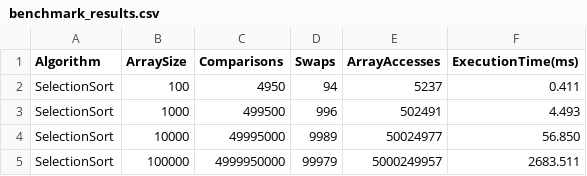
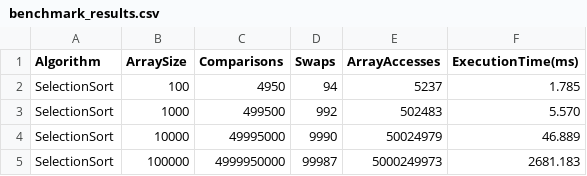
Before and after one commit to ansarchik17/assignment2_DAA, a CSV file: benchmark_results.csv, drawn as a sheet.

```diff
--- a/benchmark_results.csv
+++ b/benchmark_results.csv
@@ -1,5 +1,5 @@
 Algorithm,ArraySize,Comparisons,Swaps,ArrayAccesses,ExecutionTime(ms)
-SelectionSort,100,4950,94,5237,0.411
-SelectionSort,1000,499500,996,502491,4.493
-SelectionSort,10000,49995000,9989,50024977,56.850
-SelectionSort,100000,4999950000,99979,5000249957,2683.511
+SelectionSort,100,4950,94,5237,1.785
+SelectionSort,1000,499500,992,502483,5.570
+SelectionSort,10000,49995000,9990,50024979,46.889
+SelectionSort,100000,4999950000,99987,5000249973,2681.183
```
Also changed, not shown: 1 other file.
